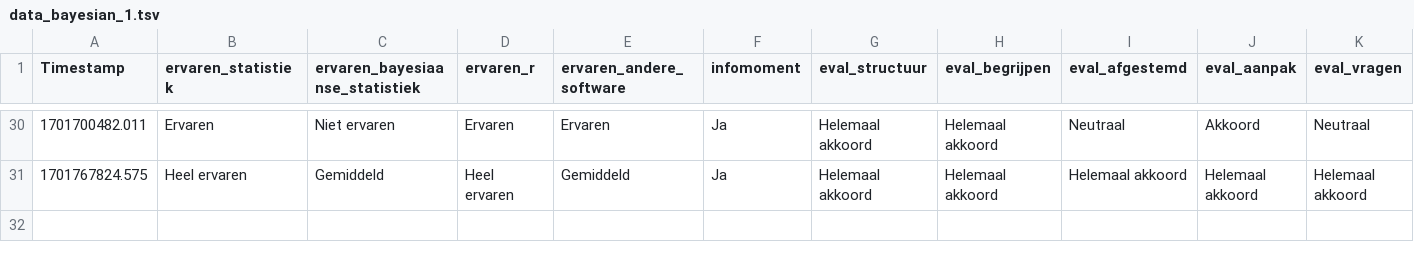
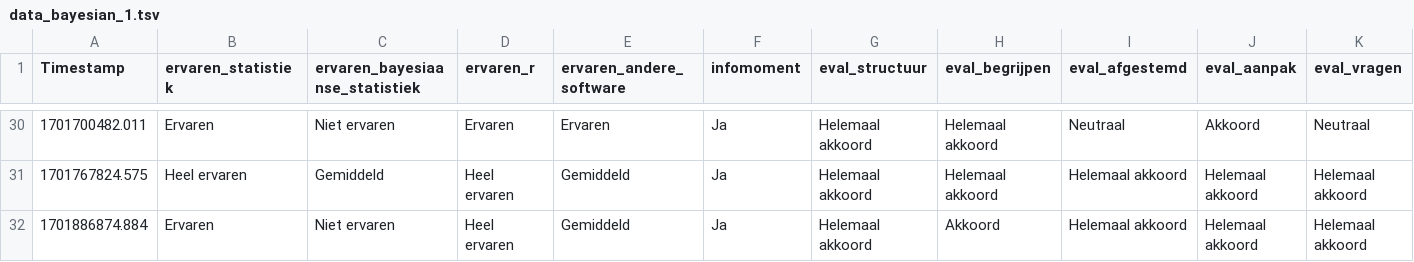
Before and after one commit to inbo/bayesian-workshop-2023, a TSV file: data/data_bayesian_1.tsv, drawn as a sheet; only a part is shown, gaps mark what is left out; rows hold the shown columns only; the diff names each change by its address in the sheet, - before the commit and + after, or states it on an @@ line.

```diff
--- a/data/data_bayesian_1.tsv
+++ b/data/data_bayesian_1.tsv
+row 32: 1701886874.884 | Ervaren | Niet ervaren | Heel ervaren | Gemiddeld | Ja | Helemaal akkoord | Akkoord | Helemaal akkoord | Helemaal akkoord | Helemaal akkoord
```
Also changed, not shown: 3 other files.
